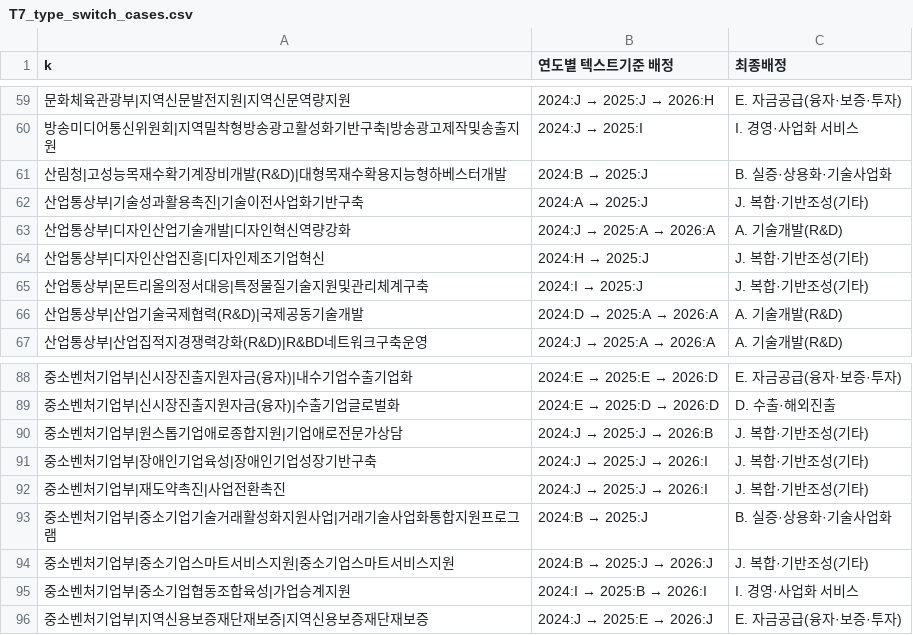
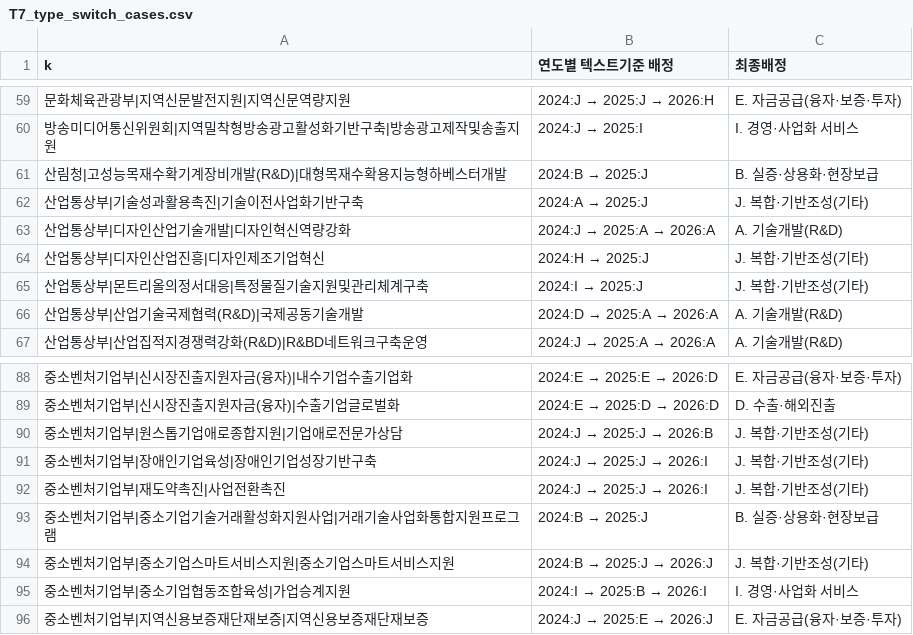
Before and after one commit to kosievalteam/kosi_evalteam, a CSV file: analysis/output/T7_type_switch_cases.csv, drawn as a sheet; only a part is shown, gaps mark what is left out; the diff covers the shown part only.

```diff
--- a/analysis/output/T7_type_switch_cases.csv
+++ b/analysis/output/T7_type_switch_cases.csv
@@ -60,3 +60,3 @@
 방송미디어통신위원회|지역밀착형방송광고활성화기반구축|방송광고제작및송출지원,2024:J → 2025:I,I. 경영·사업화 서비스
-산림청|고성능목재수확기계장비개발(R&D)|대형목재수확용지능형하베스터개발,2024:B → 2025:J,B. 실증·상용화·기술사업화
+산림청|고성능목재수확기계장비개발(R&D)|대형목재수확용지능형하베스터개발,2024:B → 2025:J,B. 실증·상용화·현장보급
 산업통상부|기술성과활용촉진|기술이전사업화기반구축,2024:A → 2025:J,J. 복합·기반조성(기타)
@@ -92,3 +92,3 @@
 중소벤처기업부|재도약촉진|사업전환촉진,2024:J → 2025:J → 2026:I,J. 복합·기반조성(기타)
-중소벤처기업부|중소기업기술거래활성화지원사업|거래기술사업화통합지원프로그램,2024:B → 2025:J,B. 실증·상용화·기술사업화
+중소벤처기업부|중소기업기술거래활성화지원사업|거래기술사업화통합지원프로그램,2024:B → 2025:J,B. 실증·상용화·현장보급
 중소벤처기업부|중소기업스마트서비스지원|중소기업스마트서비스지원,2024:B → 2025:J → 2026:J,J. 복합·기반조성(기타)
```
Also changed, not shown: 8 edited cells elsewhere in this file, analysis/output/T1_major_by_year.csv, analysis/output/T2_mid_by_year.csv, 12 other files.
